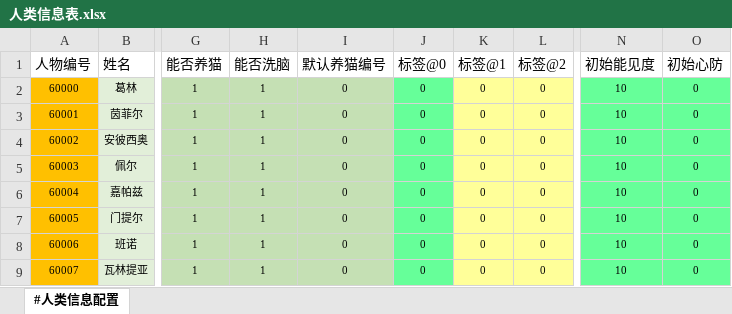
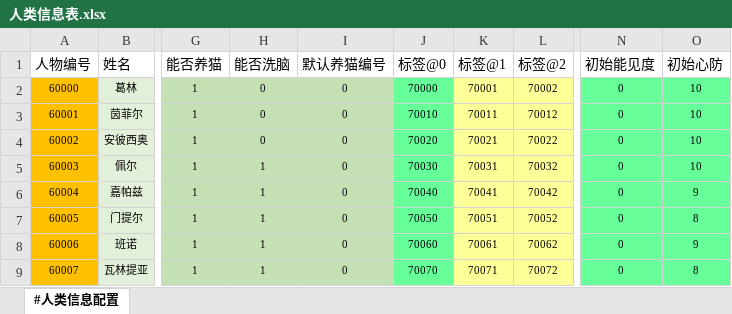
Before and after one commit to RadiumLZhang/Free-Casonry, an Excel workbook: ExcelConfig/pbjson/excel/人类信息表.xlsx, sheet #人类信息配置, drawn as a sheet; only a part is shown, gaps mark what is left out; values as stored, in another font and other column widths than the file's, no borders; the diff covers the shown part only; the diff names each change by its address in the sheet, - before the commit and + after, or states it on an @@ line.

Commit message:
修改人类信息表初始配置

```diff
--- a/ExcelConfig/pbjson/excel/人类信息表.xlsx (sheet #人类信息配置)
+++ b/ExcelConfig/pbjson/excel/人类信息表.xlsx (sheet #人类信息配置)
-H2:H4 (能否洗脑): 1
+H2:H4 (能否洗脑): 0
-J2 (标签@0): 0
+J2 (标签@0): 70000
-K2 (标签@1): 0
+K2 (标签@1): 70001
-L2 (标签@2): 0
+L2 (标签@2): 70002
-N2:N9 (初始能见度): 10
+N2:N9 (初始能见度): 0
-O2:O5 (初始心防): 0
+O2:O5 (初始心防): 10
-J3 (标签@0): 0
+J3 (标签@0): 70010
-K3 (标签@1): 0
+K3 (标签@1): 70011
-L3 (标签@2): 0
+L3 (标签@2): 70012
-J4 (标签@0): 0
+J4 (标签@0): 70020
-K4 (标签@1): 0
+K4 (标签@1): 70021
-L4 (标签@2): 0
+L4 (标签@2): 70022
-J5 (标签@0): 0
+J5 (标签@0): 70030
-K5 (标签@1): 0
+K5 (标签@1): 70031
-L5 (标签@2): 0
+L5 (标签@2): 70032
-J6 (标签@0): 0
+J6 (标签@0): 70040
-K6 (标签@1): 0
+K6 (标签@1): 70041
-L6 (标签@2): 0
+L6 (标签@2): 70042
-O6 (初始心防): 0
+O6 (初始心防): 9
-J7 (标签@0): 0
+J7 (标签@0): 70050
-K7 (标签@1): 0
+K7 (标签@1): 70051
-L7 (标签@2): 0
+L7 (标签@2): 70052
-O7 (初始心防): 0
+O7 (初始心防): 8
-J8 (标签@0): 0
+J8 (标签@0): 70060
-K8 (标签@1): 0
+K8 (标签@1): 70061
-L8 (标签@2): 0
+L8 (标签@2): 70062
-O8 (初始心防): 0
+O8 (初始心防): 9
-J9 (标签@0): 0
+J9 (标签@0): 70070
-K9 (标签@1): 0
+K9 (标签@1): 70071
-L9 (标签@2): 0
+L9 (标签@2): 70072
-O9 (初始心防): 0
+O9 (初始心防): 8
```
Also changed, not shown: 21 edited cells elsewhere in this sheet.
